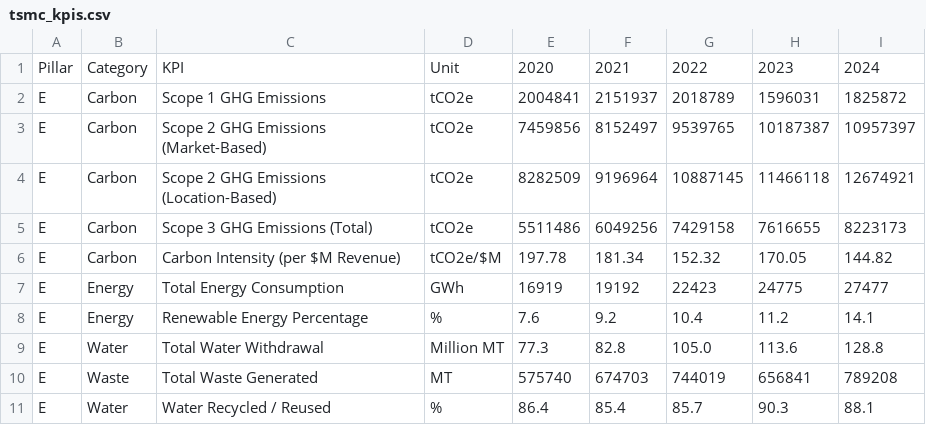
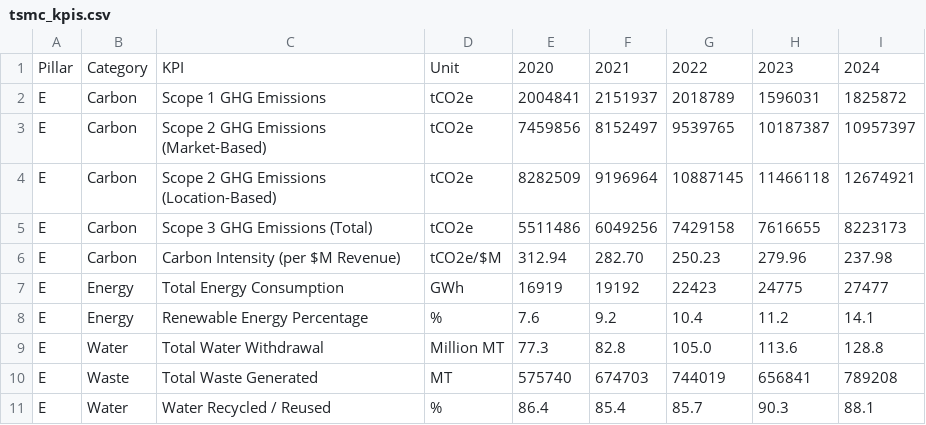
Before and after one commit to rodrigotanuslopez-bit/tsmc-esg-dashboard, a CSV file: data/tsmc_kpis.csv, drawn as a sheet; only a part is shown.

Commit message:
Update tsmc_kpis.csv

```diff
--- a/data/tsmc_kpis.csv
+++ b/data/tsmc_kpis.csv
@@ -5,3 +5,3 @@ E,Carbon,Scope 2 GHG Emissions (Location-Based),tCO2e,8282509,9196964,10887145,1
 E,Carbon,Scope 3 GHG Emissions (Total),tCO2e,5511486,6049256,7429158,7616655,8223173
-E,Carbon,Carbon Intensity (per $M Revenue),tCO2e/$M,197.78,181.34,152.32,170.05,144.82
+E,Carbon,Carbon Intensity (per $M Revenue),tCO2e/$M,312.94,282.70,250.23,279.96,237.98
 E,Energy,Total Energy Consumption,GWh,16919,19192,22423,24775,27477
```
